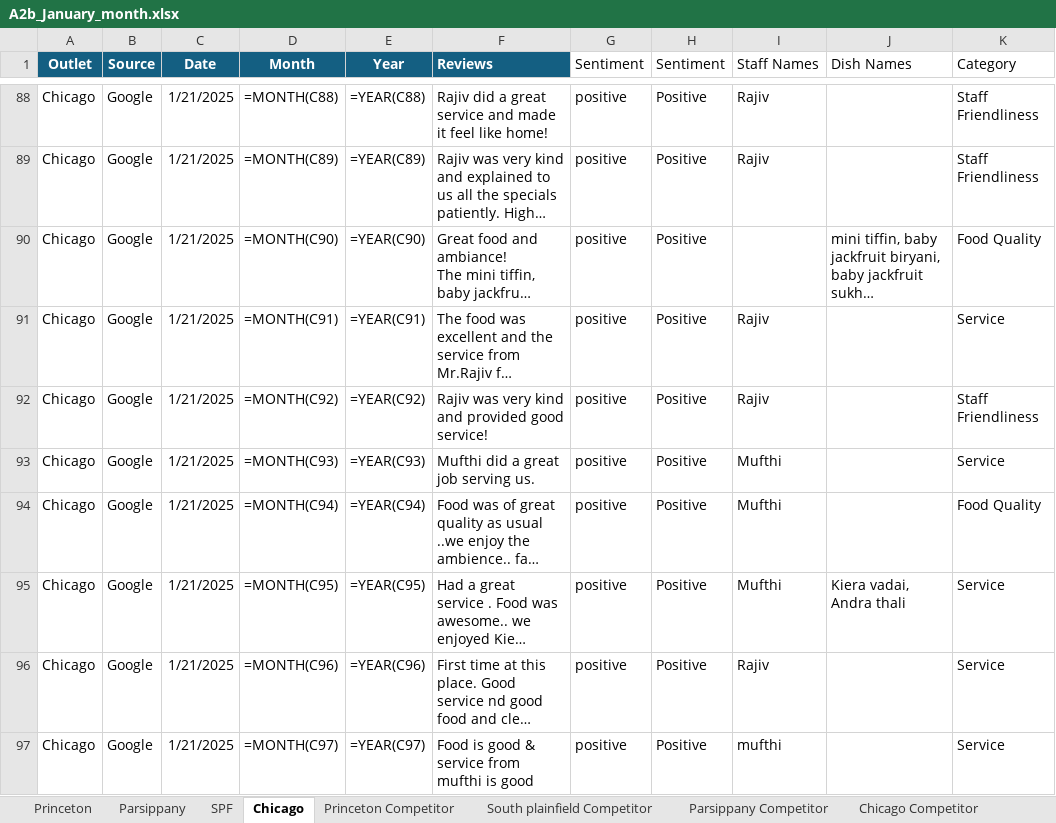
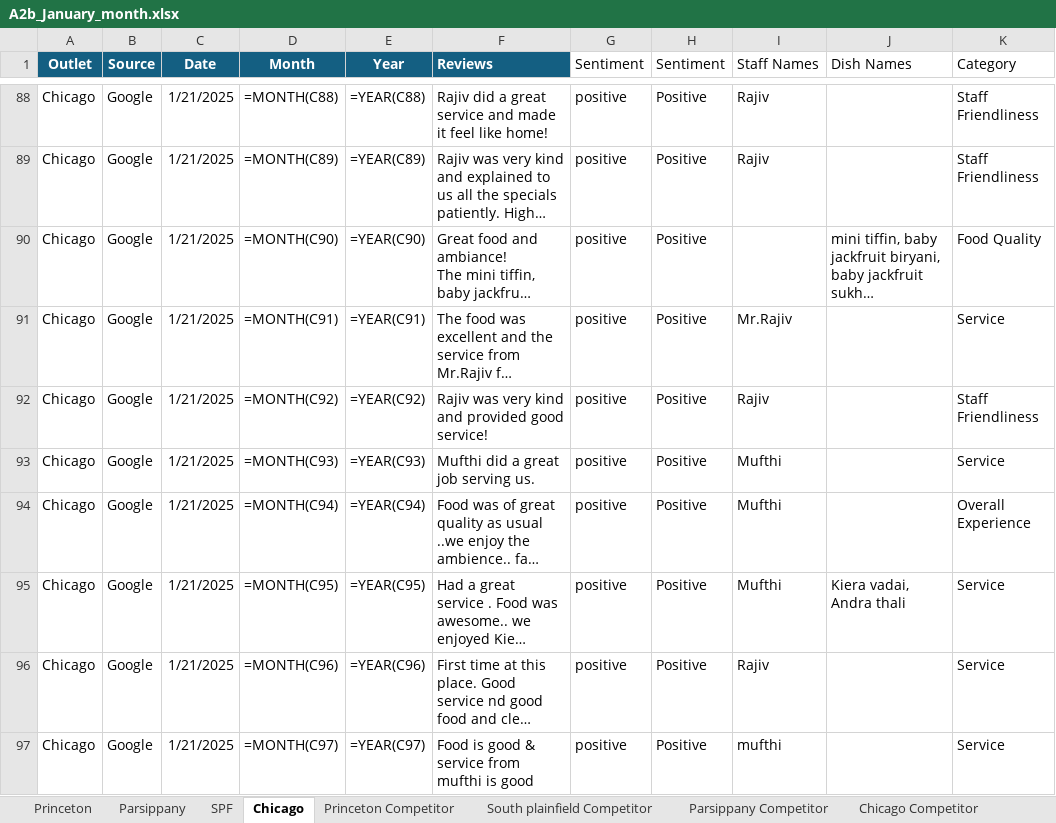
Before and after one commit to Yaswanth-Magil/Sentiment-Analysis-Dumy, an Excel workbook: A2b_January_month.xlsx, sheet Chicago, drawn as a sheet; only a part is shown, gaps mark what is left out; long unchanged cells end in …; values as stored, in another font and other column widths than the file's, no borders; formulas without a stored value are shown as written; table styles not drawn; the diff covers the shown part only; the diff names each change by its address in the sheet, - before the commit and + after, or states it on an @@ line.

```diff
--- a/A2b_January_month.xlsx (sheet Chicago)
+++ b/A2b_January_month.xlsx (sheet Chicago)
-I91 (Staff Names): Rajiv
+I91 (Staff Names): Mr.Rajiv
-K94 (Category): Food Quality
+K94 (Category): Overall Experience
```
Also changed, not shown: 20 edited cells elsewhere in this sheet, sheet Parsippany, sheet Princeton, sheet SPF, sheet Princeton Competitor, sheet South plainfield Competitor, sheet Parsippany Competitor, 1 more sheet.
